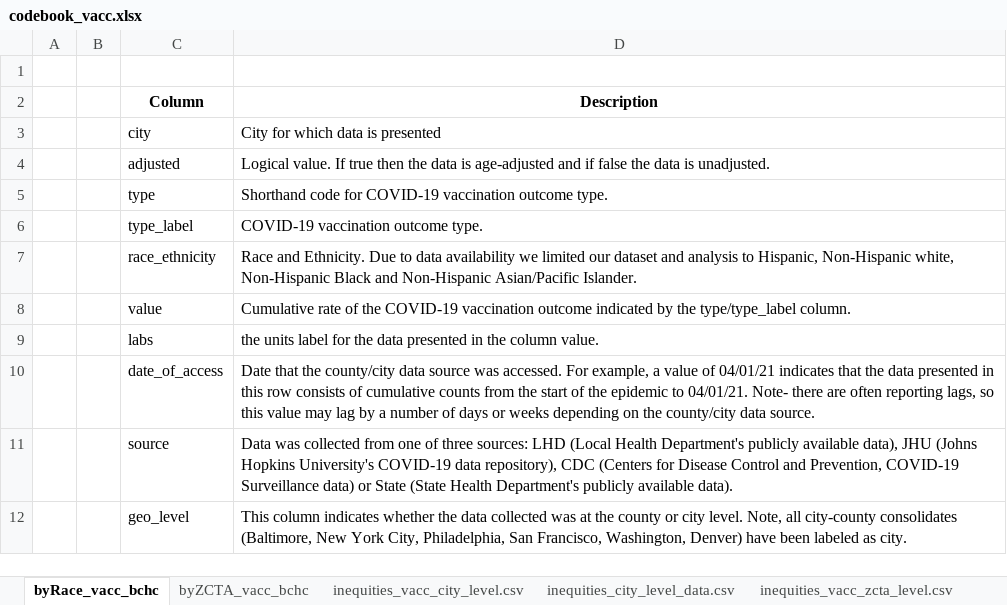
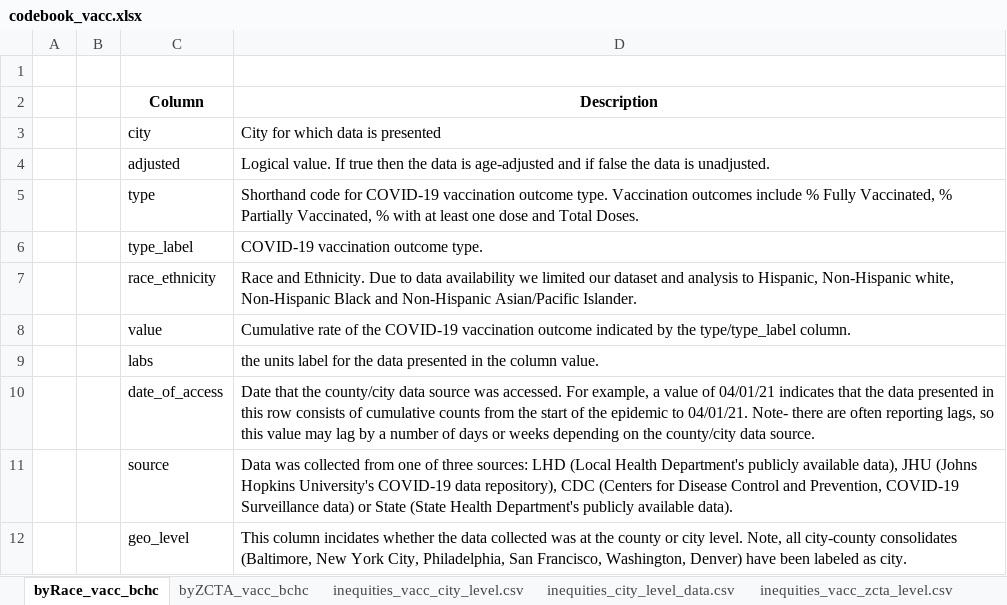
Before and after one commit to Drexel-UHC/covid_inequities_project, an Excel workbook: Vaccination/codebook_vacc.xlsx, sheet byRace_vacc_bchc, drawn as a sheet; values as stored, in another font and other column widths than the file's, no borders; the diff names each change by its address in the sheet, - before the commit and + after, or states it on an @@ line.

Commit message:
Update codebook_vacc.xlsx

```diff
--- a/Vaccination/codebook_vacc.xlsx (sheet byRace_vacc_bchc)
+++ b/Vaccination/codebook_vacc.xlsx (sheet byRace_vacc_bchc)
-D5 (Description): …outcome type.
+D5 (Description): …outcome type. Vaccination outcomes include % Fully Vaccinated, % Partially Vaccinated, % with at least one dose and Total Doses.
-D12 (Description): This column indicates whether the…
+D12 (Description): This column incidates whether the…
```
Also changed, not shown: sheet byZCTA_vacc_bchc, sheet inequities_vacc_zcta_level.csv.
